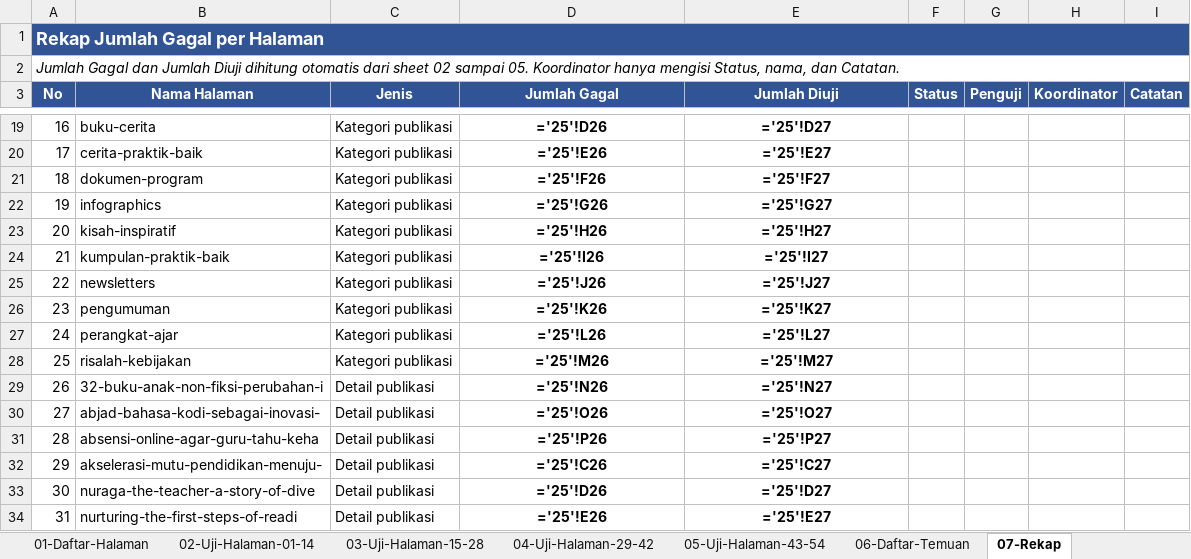
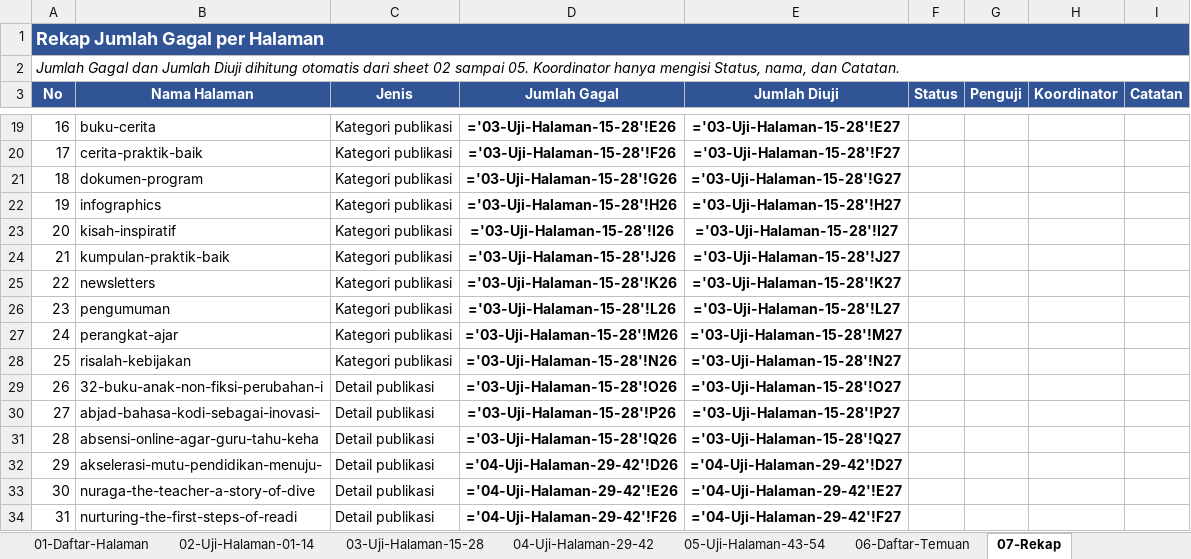
Before and after one commit to aryasuryawan/wcag, an Excel workbook: testing/kertas-kerja/kertas-kerja-sederhana.xlsx, sheet 07-Rekap, drawn as a sheet; only a part is shown, gaps mark what is left out; values as stored, in another font and other column widths than the file's, no borders; formulas without a stored value are shown as written; conditional formats not drawn; the diff covers the shown part only; the diff names each change by its address in the sheet, - before the commit and + after, or states it on an @@ line.

```diff
--- a/testing/kertas-kerja/kertas-kerja-sederhana.xlsx (sheet 07-Rekap)
+++ b/testing/kertas-kerja/kertas-kerja-sederhana.xlsx (sheet 07-Rekap)
-D19 (Jumlah Gagal): ='25'!D26
+D19 (Jumlah Gagal): ='03-Uji-Halaman-15-28'!E26
-E19 (Jumlah Diuji): ='25'!D27
+E19 (Jumlah Diuji): ='03-Uji-Halaman-15-28'!E27
-D20 (Jumlah Gagal): ='25'!E26
+D20 (Jumlah Gagal): ='03-Uji-Halaman-15-28'!F26
-E20 (Jumlah Diuji): ='25'!E27
+E20 (Jumlah Diuji): ='03-Uji-Halaman-15-28'!F27
-D21 (Jumlah Gagal): ='25'!F26
+D21 (Jumlah Gagal): ='03-Uji-Halaman-15-28'!G26
-E21 (Jumlah Diuji): ='25'!F27
+E21 (Jumlah Diuji): ='03-Uji-Halaman-15-28'!G27
-D22 (Jumlah Gagal): ='25'!G26
+D22 (Jumlah Gagal): ='03-Uji-Halaman-15-28'!H26
-E22 (Jumlah Diuji): ='25'!G27
+E22 (Jumlah Diuji): ='03-Uji-Halaman-15-28'!H27
-D23 (Jumlah Gagal): ='25'!H26
+D23 (Jumlah Gagal): ='03-Uji-Halaman-15-28'!I26
-E23 (Jumlah Diuji): ='25'!H27
+E23 (Jumlah Diuji): ='03-Uji-Halaman-15-28'!I27
-D24 (Jumlah Gagal): ='25'!I26
+D24 (Jumlah Gagal): ='03-Uji-Halaman-15-28'!J26
-E24 (Jumlah Diuji): ='25'!I27
+E24 (Jumlah Diuji): ='03-Uji-Halaman-15-28'!J27
-D25 (Jumlah Gagal): ='25'!J26
+D25 (Jumlah Gagal): ='03-Uji-Halaman-15-28'!K26
-E25 (Jumlah Diuji): ='25'!J27
+E25 (Jumlah Diuji): ='03-Uji-Halaman-15-28'!K27
-D26 (Jumlah Gagal): ='25'!K26
+D26 (Jumlah Gagal): ='03-Uji-Halaman-15-28'!L26
-E26 (Jumlah Diuji): ='25'!K27
+E26 (Jumlah Diuji): ='03-Uji-Halaman-15-28'!L27
-D27 (Jumlah Gagal): ='25'!L26
+D27 (Jumlah Gagal): ='03-Uji-Halaman-15-28'!M26
-E27 (Jumlah Diuji): ='25'!L27
+E27 (Jumlah Diuji): ='03-Uji-Halaman-15-28'!M27
-D28 (Jumlah Gagal): ='25'!M26
+D28 (Jumlah Gagal): ='03-Uji-Halaman-15-28'!N26
-E28 (Jumlah Diuji): ='25'!M27
+E28 (Jumlah Diuji): ='03-Uji-Halaman-15-28'!N27
-D29 (Jumlah Gagal): ='25'!N26
+D29 (Jumlah Gagal): ='03-Uji-Halaman-15-28'!O26
-E29 (Jumlah Diuji): ='25'!N27
+E29 (Jumlah Diuji): ='03-Uji-Halaman-15-28'!O27
-D30 (Jumlah Gagal): ='25'!O26
+D30 (Jumlah Gagal): ='03-Uji-Halaman-15-28'!P26
-E30 (Jumlah Diuji): ='25'!O27
+E30 (Jumlah Diuji): ='03-Uji-Halaman-15-28'!P27
-D31 (Jumlah Gagal): ='25'!P26
+D31 (Jumlah Gagal): ='03-Uji-Halaman-15-28'!Q26
-E31 (Jumlah Diuji): ='25'!P27
+E31 (Jumlah Diuji): ='03-Uji-Halaman-15-28'!Q27
-D32 (Jumlah Gagal): ='25'!C26
+D32 (Jumlah Gagal): ='04-Uji-Halaman-29-42'!D26
-E32 (Jumlah Diuji): ='25'!C27
+E32 (Jumlah Diuji): ='04-Uji-Halaman-29-42'!D27
-D33 (Jumlah Gagal): ='25'!D26
+D33 (Jumlah Gagal): ='04-Uji-Halaman-29-42'!E26
-E33 (Jumlah Diuji): ='25'!D27
+E33 (Jumlah Diuji): ='04-Uji-Halaman-29-42'!E27
-D34 (Jumlah Gagal): ='25'!E26
+D34 (Jumlah Gagal): ='04-Uji-Halaman-29-42'!F26
-E34 (Jumlah Diuji): ='25'!E27
+E34 (Jumlah Diuji): ='04-Uji-Halaman-29-42'!F27
```
Also changed, not shown: 78 edited cells elsewhere in this sheet, sheet 02-Uji-Halaman-01-14, sheet 03-Uji-Halaman-15-28, sheet 04-Uji-Halaman-29-42, sheet 05-Uji-Halaman-43-54, sheet 00-Cara-Pakai, sheet 01-Daftar-Halaman, testing/kertas-kerja/contoh-pengisian.xlsx, 2 other files.
